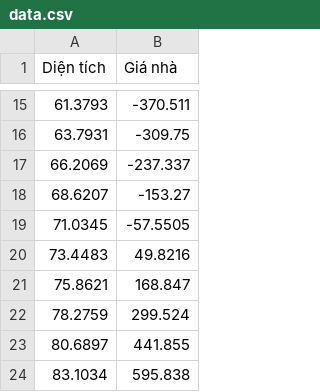
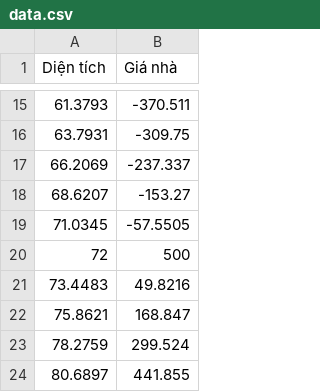
Before and after one commit to chuthimai/PythonML, a CSV file: LinearRegression/Code_Of_LR/data.csv, drawn as a sheet; only a part is shown, gaps mark what is left out; the shorter side is filled out with more unchanged rows.

```diff
--- a/LinearRegression/Code_Of_LR/data.csv
+++ b/LinearRegression/Code_Of_LR/data.csv
@@ -19,2 +19,3 @@ Diện tích,Giá nhà
 71.0345,-57.5505
+72,500
 73.4483,49.8216
```
Also changed, not shown: 1 other file.
